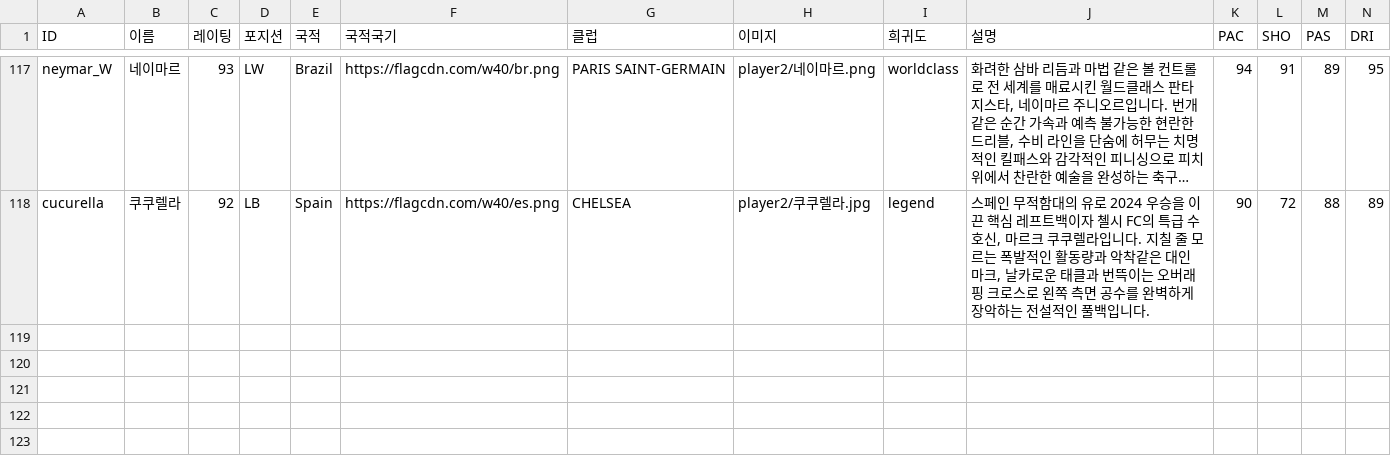
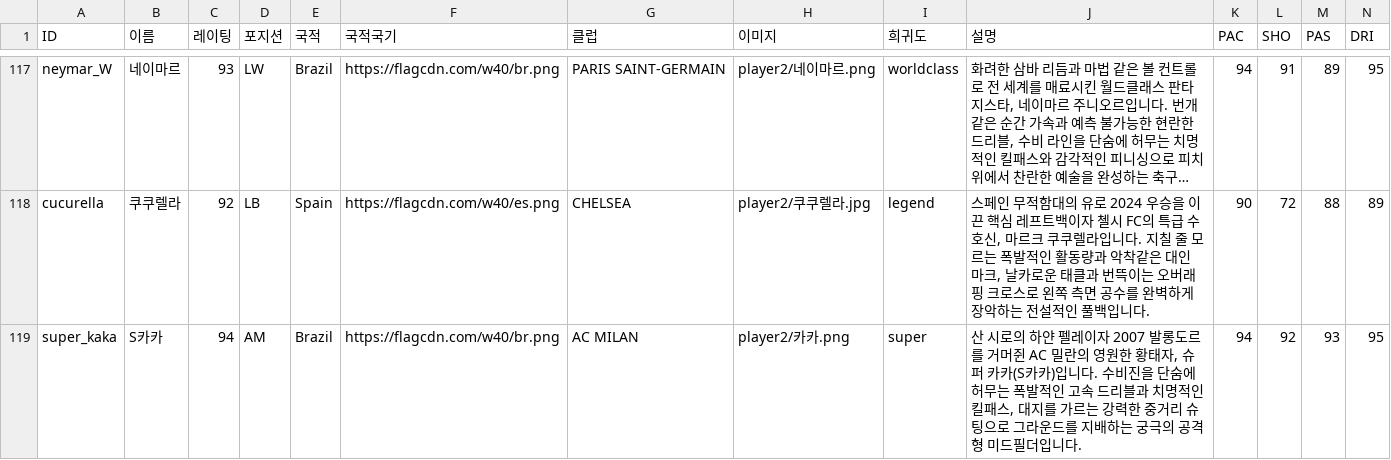
Before and after one commit to ooks19-cmyk/word, a CSV file: 선수데이터.csv, drawn as a sheet; only a part is shown, gaps mark what is left out; long unchanged cells end in …; rows hold the shown columns only; the diff names each change by its address in the sheet, - before the commit and + after, or states it on an @@ line.

Commit message:
feat: S카카 슈퍼(super) 카드 등록 (OVR 94, AM) 및 DB/CSV 동기화 (v485)

```diff
--- a/선수데이터.csv
+++ b/선수데이터.csv
+row 119: super_kaka | S카카 | 94 | AM | Brazil | https://flagcdn.com/w40/br.png | AC MILAN | player2/카카.png | super | 산 시로의 하얀 펠레이자 2007 발롱도르를 거머쥔 AC 밀란의 영원한 황태자, 슈퍼 카카(S카카)입니다. 수비진을 단숨에 허무는 폭발적인 고속 드리블과 치명적인 킬패스, 대지를 가르는 강력한 중거리 슈팅으로 그라운드를 지배하는 궁극의 공격형 미드필더입니다. | 94 | 92 | 93 | 95
```
Also changed, not shown: 6 other files.
